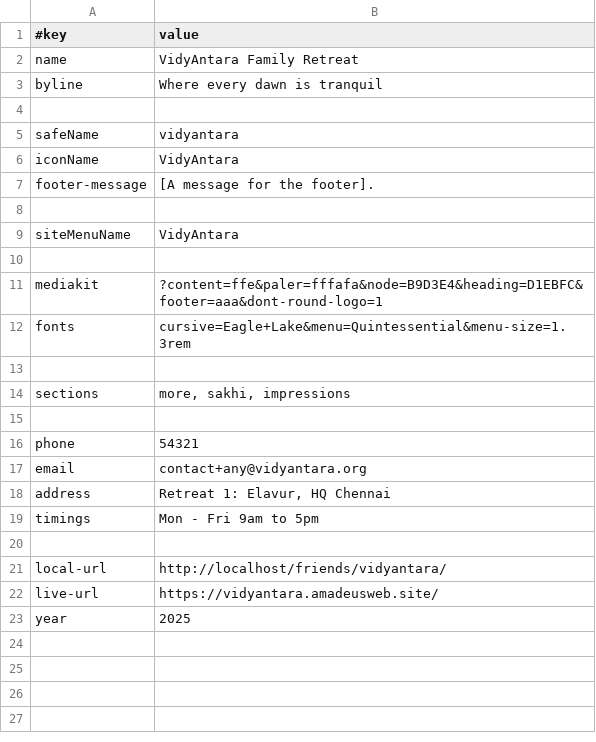
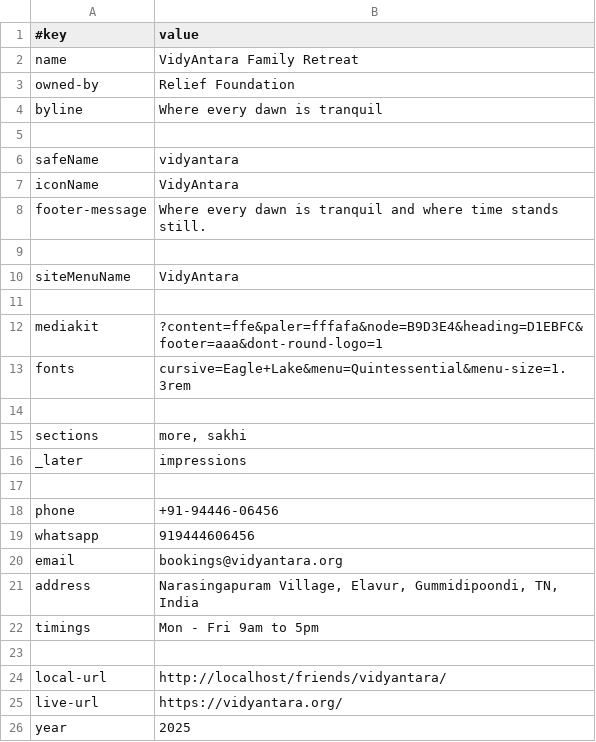
Before and after one commit to AmadeusWebFriends/vidyantara, a TSV file: data/site.tsv, drawn as a sheet.

```diff
--- a/data/site.tsv
+++ b/data/site.tsv
@@ -2,2 +2,3 @@
 name	VidyAntara Family Retreat
+owned-by	Relief Foundation
 byline	Where every dawn is tranquil
@@ -6,3 +7,3 @@ safeName	vidyantara
 iconName	VidyAntara
-footer-message	[A message for the footer].
+footer-message	Where every dawn is tranquil and where time stands still.
 
@@ -13,7 +14,9 @@ fonts	cursive=Eagle+Lake&menu=Quintessential&menu-size=1.3rem
 
-sections	more, sakhi, impressions
+sections	more, sakhi
+_later	impressions
 
-phone	54321
-email	contact+any@vidyantara.org
-address	Retreat 1: Elavur, HQ Chennai
+phone	+91-94446-06456
+whatsapp	919444606456
+email	bookings@vidyantara.org
+address	Narasingapuram Village, Elavur, Gummidipoondi, TN, India
 timings	Mon - Fri 9am to 5pm
@@ -21,3 +24,3 @@ timings	Mon - Fri 9am to 5pm
 local-url	http://localhost/friends/vidyantara/
-live-url	https://vidyantara.amadeusweb.site/
+live-url	https://vidyantara.org/
 year	2025
```
Also changed, not shown: data/humanize.tsv, data/slider.tsv, 19 other files.
